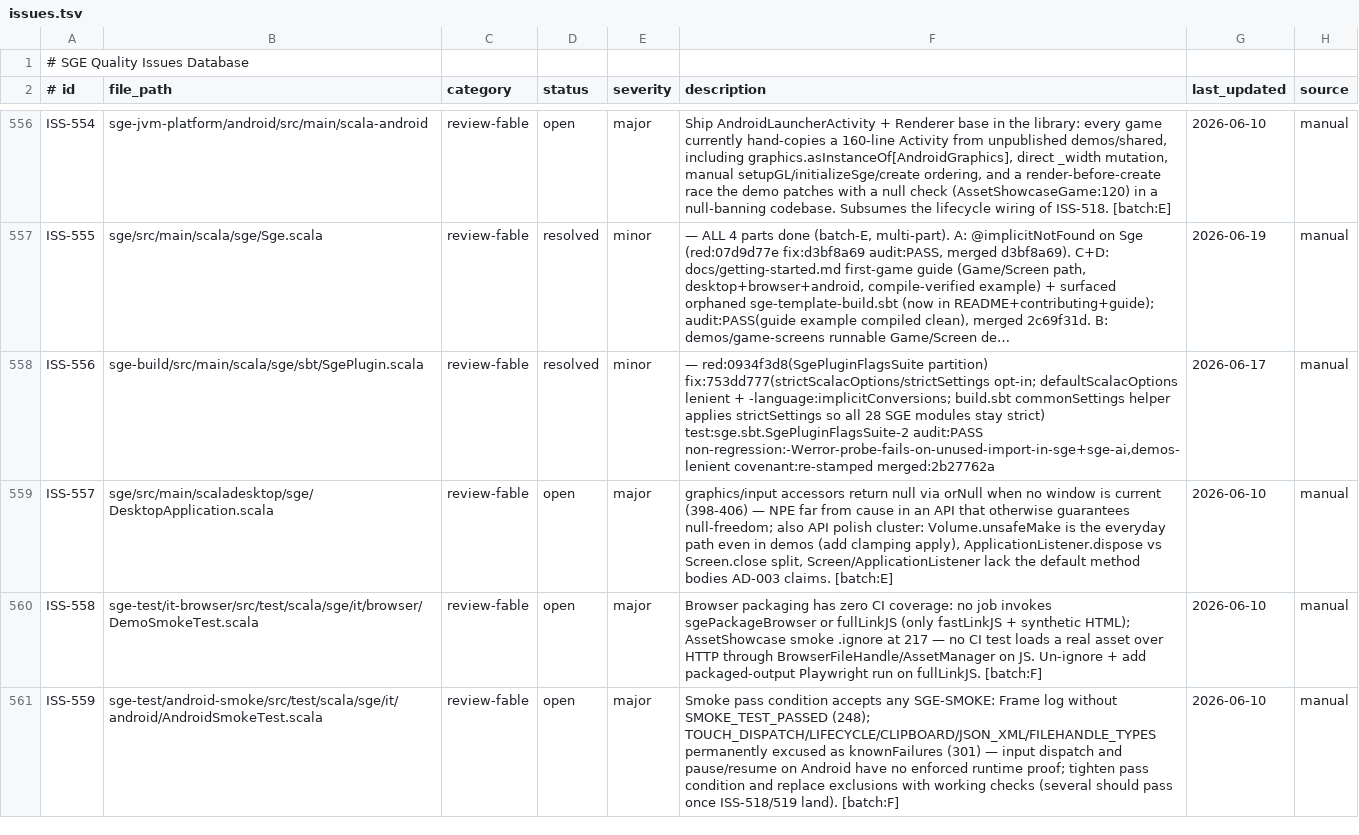
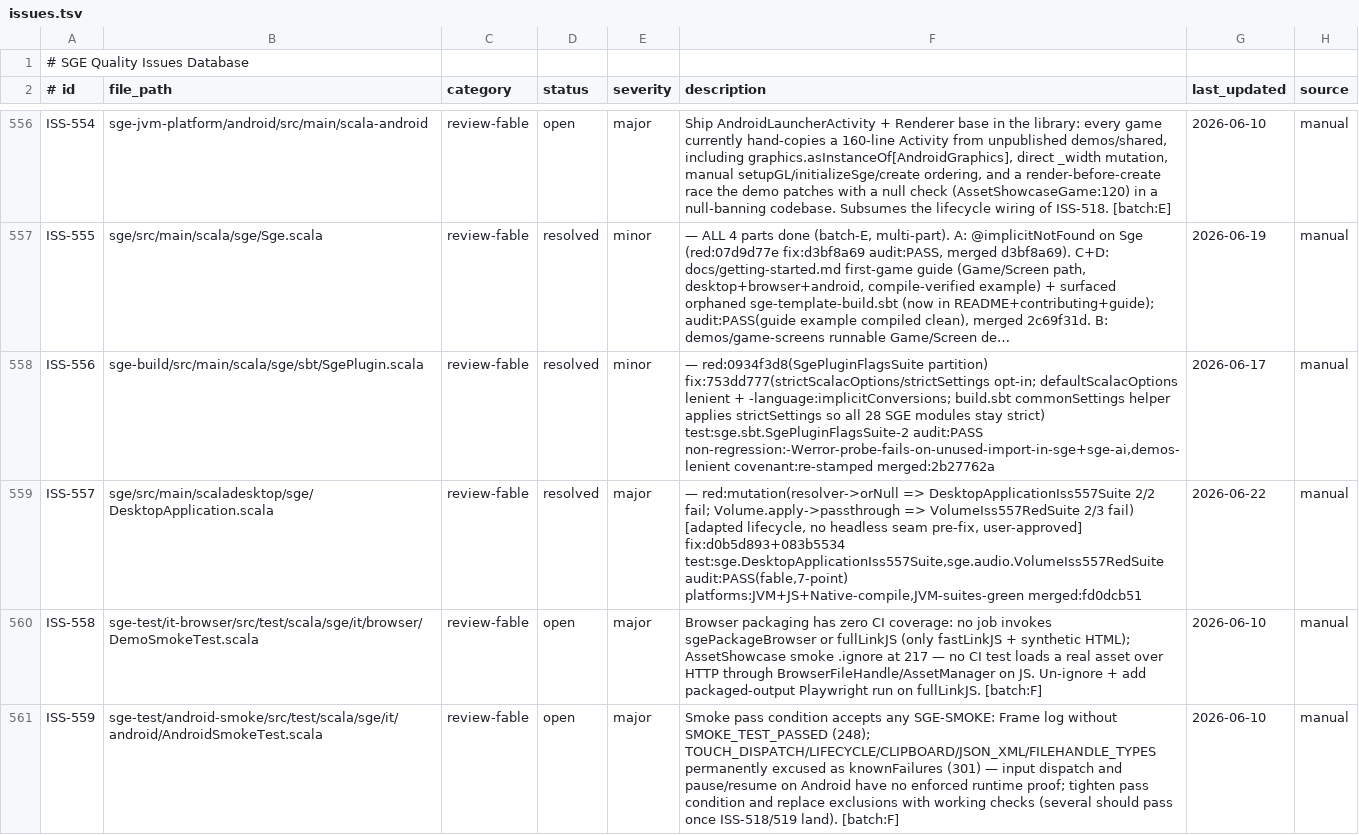
Before and after one commit to scala-steward/sge, a TSV file: .rescale/data/issues.tsv, drawn as a sheet; only a part is shown, gaps mark what is left out; long unchanged cells end in …; the diff covers the shown part only; the diff names each change by its address in the sheet, - before the commit and + after, or states it on an @@ line.

Commit message:
Issues DB + ratchet: resolve ISS-557 (merged fd0dcb51); file ISS-688 sibling; open_review held 9
ISS-557 fully resolved (cl1 orNull->fail-fast seam + clauses 2/3/4 already done).
Filed ISS-688 (DesktopApplication.applicationListener windows.head NoSuchElementException,
same defect class, found while fixing 557). Net open_review unchanged at 9.

```diff
--- a/.rescale/data/issues.tsv
+++ b/.rescale/data/issues.tsv
-D559 (status): open
+D559 (status): resolved
-F559 (description): graphics/input accessors return null via orNull when no window is current (398-406) — NPE far from cause in an API that otherwise guarantees null-freedom; also API polish cluster: Volume.unsafeMake is the everyday path even in demos (add clamping apply), ApplicationListener.dispose vs Screen.close split, Screen/ApplicationListener lack the default method bodies AD-003 claims. [batch:E]
+F559 (description): — red:mutation(resolver->orNull => DesktopApplicationIss557Suite 2/2 fail; Volume.apply->passthrough => VolumeIss557RedSuite 2/3 fail) [adapted lifecycle, no headless seam pre-fix, user-approved] fix:d0b5d893+083b5534 test:sge.DesktopApplicationIss557Suite,sge.audio.VolumeIss557RedSuite audit:PASS(fable,7-point) platforms:JVM+JS+Native-compile,JVM-suites-green merged:fd0dcb51
-G559 (last_updated): 2026-06-10
+G559 (last_updated): 2026-06-22
```
Also changed, not shown: 1 added row elsewhere in this file, .rescale/data/remediation-baseline.tsv.
